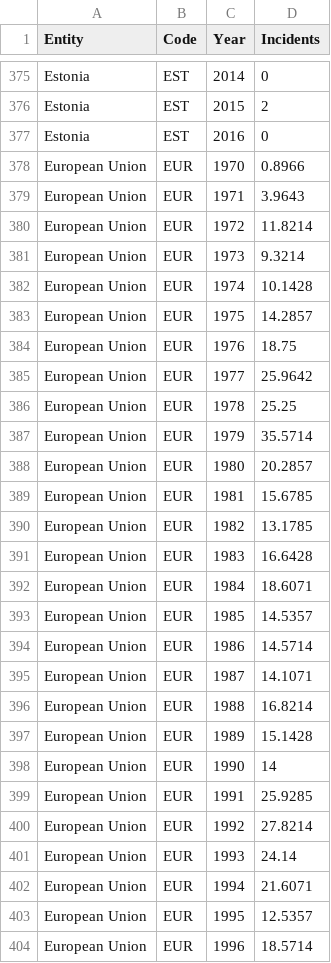
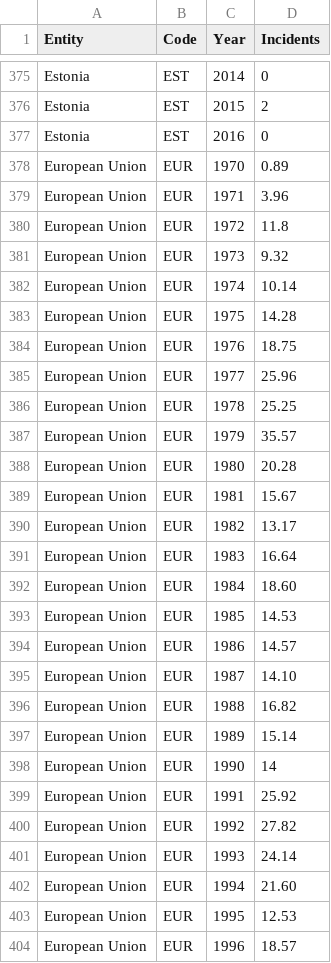
Before and after one commit to pabvald/terrorism-EU, a CSV file: data/terrorismEU1970-2016.csv, drawn as a sheet; only a part is shown, gaps mark what is left out; the diff covers the shown part only.

```diff
--- a/data/terrorismEU1970-2016.csv
+++ b/data/terrorismEU1970-2016.csv
@@ -377,28 +377,28 @@ Estonia,EST,2015,2
 Estonia,EST,2016,0
-European Union,EUR,1970,0.8966
-European Union,EUR,1971,3.9643
-European Union,EUR,1972,11.8214
-European Union,EUR,1973,9.3214
-European Union,EUR,1974,10.1428
-European Union,EUR,1975,14.2857
+European Union,EUR,1970,0.89
+European Union,EUR,1971,3.96
+European Union,EUR,1972,11.8
+European Union,EUR,1973,9.32
+European Union,EUR,1974,10.14
+European Union,EUR,1975,14.28
 European Union,EUR,1976,18.75
-European Union,EUR,1977,25.9642
+European Union,EUR,1977,25.96
 European Union,EUR,1978,25.25
-European Union,EUR,1979,35.5714
-European Union,EUR,1980,20.2857
-European Union,EUR,1981,15.6785
-European Union,EUR,1982,13.1785
-European Union,EUR,1983,16.6428
-European Union,EUR,1984,18.6071
-European Union,EUR,1985,14.5357
-European Union,EUR,1986,14.5714
-European Union,EUR,1987,14.1071
-European Union,EUR,1988,16.8214
-European Union,EUR,1989,15.1428
+European Union,EUR,1979,35.57
+European Union,EUR,1980,20.28
+European Union,EUR,1981,15.67
+European Union,EUR,1982,13.17
+European Union,EUR,1983,16.64
+European Union,EUR,1984,18.60
+European Union,EUR,1985,14.53
+European Union,EUR,1986,14.57
+European Union,EUR,1987,14.10
+European Union,EUR,1988,16.82
+European Union,EUR,1989,15.14
 European Union,EUR,1990,14
-European Union,EUR,1991,25.9285
-European Union,EUR,1992,27.8214
+European Union,EUR,1991,25.92
+European Union,EUR,1992,27.82
 European Union,EUR,1993,24.14
-European Union,EUR,1994,21.6071
-European Union,EUR,1995,12.5357
-European Union,EUR,1996,18.5714
+European Union,EUR,1994,21.60
+European Union,EUR,1995,12.53
+European Union,EUR,1996,18.57
```
Also changed, not shown: 18 edited cells elsewhere in this file, data/historical-events.csv, 6 other files.
